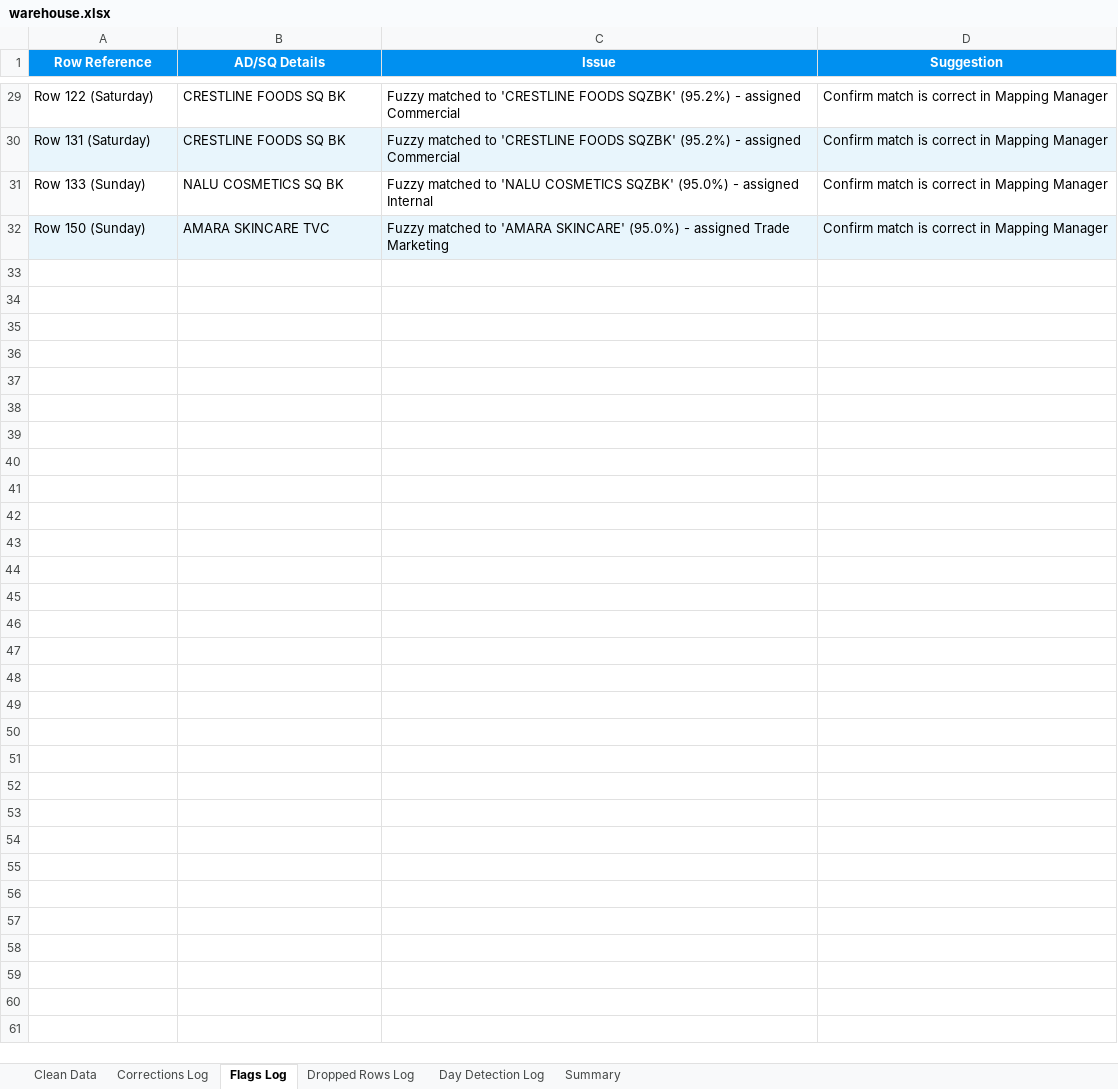
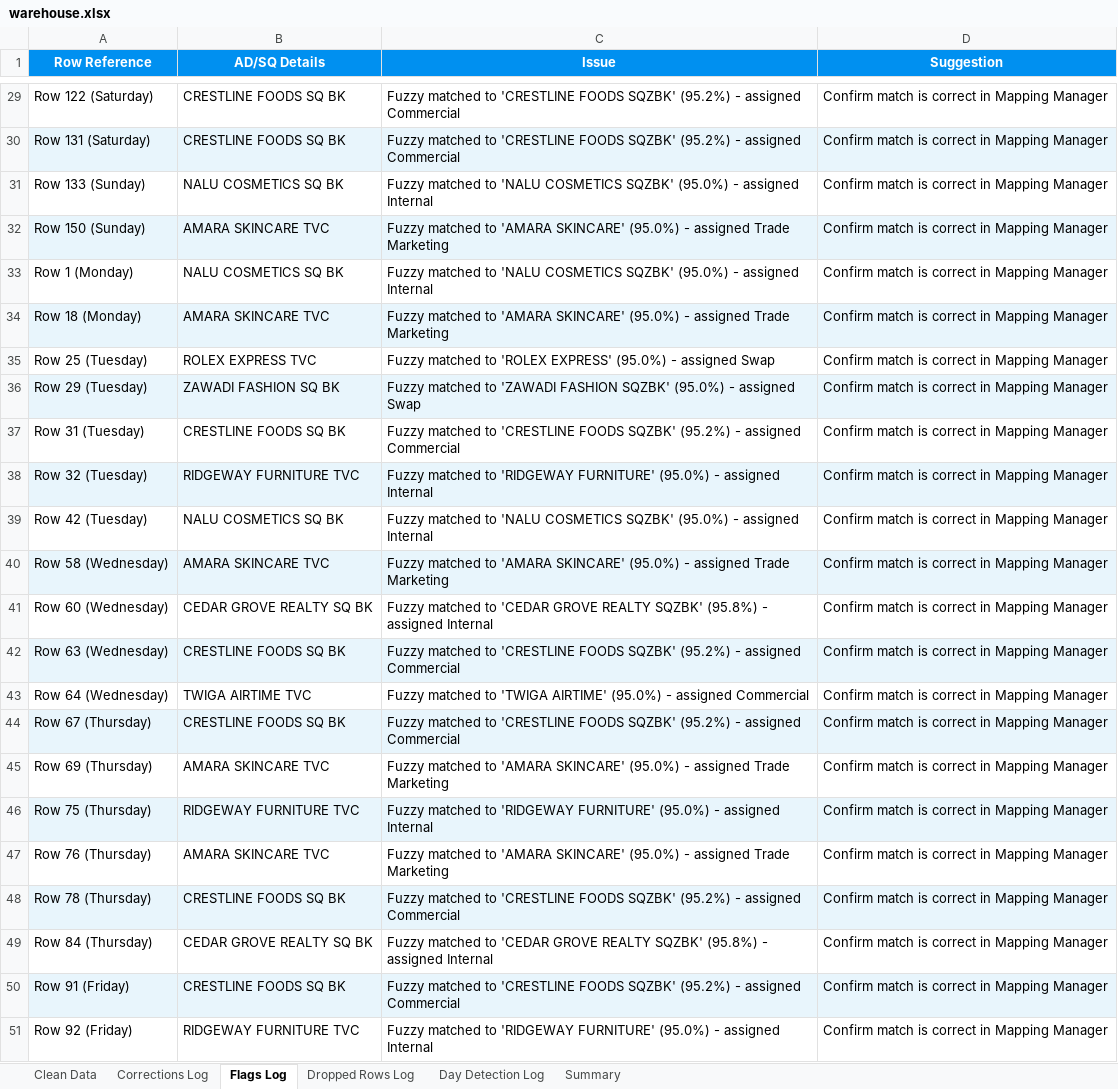
Before and after one commit to andrinawatsemba/demooo, an Excel workbook: warehouse/warehouse.xlsx, sheet Flags Log, drawn as a sheet; only a part is shown, gaps mark what is left out; values as stored, in another font and other column widths than the file's, no borders; the diff covers the shown part only; the diff names each change by its address in the sheet, - before the commit and + after, or states it on an @@ line.

```diff
--- a/warehouse/warehouse.xlsx (sheet Flags Log)
+++ b/warehouse/warehouse.xlsx (sheet Flags Log)
+row 33: Row 1 (Monday) | NALU COSMETICS SQ BK | Fuzzy matched to 'NALU COSMETICS SQZBK' (95.0%) - assigned Internal | Confirm match is correct in Mapping Manager
+row 34: Row 18 (Monday) | AMARA SKINCARE TVC | Fuzzy matched to 'AMARA SKINCARE' (95.0%) - assigned Trade Marketing | Confirm match is correct in Mapping Manager
+row 35: Row 25 (Tuesday) | ROLEX EXPRESS TVC | Fuzzy matched to 'ROLEX EXPRESS' (95.0%) - assigned Swap | Confirm match is correct in Mapping Manager
+row 36: Row 29 (Tuesday) | ZAWADI FASHION SQ BK | Fuzzy matched to 'ZAWADI FASHION SQZBK' (95.0%) - assigned Swap | Confirm match is correct in Mapping Manager
+row 37: Row 31 (Tuesday) | CRESTLINE FOODS SQ BK | Fuzzy matched to 'CRESTLINE FOODS SQZBK' (95.2%) - assigned Commercial | Confirm match is correct in Mapping Manager
+row 38: Row 32 (Tuesday) | RIDGEWAY FURNITURE TVC | Fuzzy matched to 'RIDGEWAY FURNITURE' (95.0%) - assigned Internal | Confirm match is correct in Mapping Manager
+row 39: Row 42 (Tuesday) | NALU COSMETICS SQ BK | Fuzzy matched to 'NALU COSMETICS SQZBK' (95.0%) - assigned Internal | Confirm match is correct in Mapping Manager
+row 40: Row 58 (Wednesday) | AMARA SKINCARE TVC | Fuzzy matched to 'AMARA SKINCARE' (95.0%) - assigned Trade Marketing | Confirm match is correct in Mapping Manager
+row 41: Row 60 (Wednesday) | CEDAR GROVE REALTY SQ BK | Fuzzy matched to 'CEDAR GROVE REALTY SQZBK' (95.8%) - assigned Internal | Confirm match is correct in Mapping Manager
+row 42: Row 63 (Wednesday) | CRESTLINE FOODS SQ BK | Fuzzy matched to 'CRESTLINE FOODS SQZBK' (95.2%) - assigned Commercial | Confirm match is correct in Mapping Manager
+row 43: Row 64 (Wednesday) | TWIGA AIRTIME TVC | Fuzzy matched to 'TWIGA AIRTIME' (95.0%) - assigned Commercial | Confirm match is correct in Mapping Manager
+row 44: Row 67 (Thursday) | CRESTLINE FOODS SQ BK | Fuzzy matched to 'CRESTLINE FOODS SQZBK' (95.2%) - assigned Commercial | Confirm match is correct in Mapping Manager
+row 45: Row 69 (Thursday) | AMARA SKINCARE TVC | Fuzzy matched to 'AMARA SKINCARE' (95.0%) - assigned Trade Marketing | Confirm match is correct in Mapping Manager
+row 46: Row 75 (Thursday) | RIDGEWAY FURNITURE TVC | Fuzzy matched to 'RIDGEWAY FURNITURE' (95.0%) - assigned Internal | Confirm match is correct in Mapping Manager
+row 47: Row 76 (Thursday) | AMARA SKINCARE TVC | Fuzzy matched to 'AMARA SKINCARE' (95.0%) - assigned Trade Marketing | Confirm match is correct in Mapping Manager
+row 48: Row 78 (Thursday) | CRESTLINE FOODS SQ BK | Fuzzy matched to 'CRESTLINE FOODS SQZBK' (95.2%) - assigned Commercial | Confirm match is correct in Mapping Manager
+row 49: Row 84 (Thursday) | CEDAR GROVE REALTY SQ BK | Fuzzy matched to 'CEDAR GROVE REALTY SQZBK' (95.8%) - assigned Internal | Confirm match is correct in Mapping Manager
+row 50: Row 91 (Friday) | CRESTLINE FOODS SQ BK | Fuzzy matched to 'CRESTLINE FOODS SQZBK' (95.2%) - assigned Commercial | Confirm match is correct in Mapping Manager
+row 51: Row 92 (Friday) | RIDGEWAY FURNITURE TVC | Fuzzy matched to 'RIDGEWAY FURNITURE' (95.0%) - assigned Internal | Confirm match is correct in Mapping Manager
```
Also changed, not shown: 12 added rows elsewhere in this sheet, sheet Clean Data, sheet Summary.
